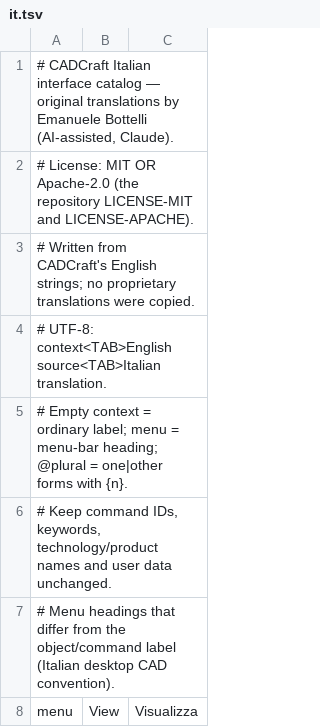
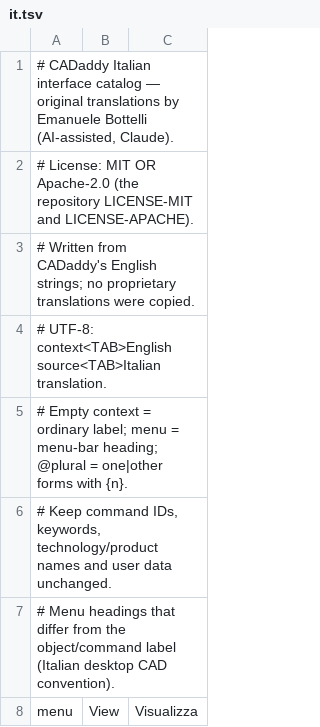
Before and after one commit to AICodeForgedev/cadaddy, a TSV file: crates/ui-egui/src/i18n/it.tsv, drawn as a sheet; only a part is shown; the diff covers the shown part only.

```diff
--- a/crates/ui-egui/src/i18n/it.tsv
+++ b/crates/ui-egui/src/i18n/it.tsv
@@ -1,4 +1,4 @@
-# CADCraft Italian interface catalog — original translations by Emanuele Bottelli (AI-assisted, Claude).
+# CADaddy Italian interface catalog — original translations by Emanuele Bottelli (AI-assisted, Claude).
 # License: MIT OR Apache-2.0 (the repository LICENSE-MIT and LICENSE-APACHE).
-# Written from CADCraft's English strings; no proprietary translations were copied.
+# Written from CADaddy's English strings; no proprietary translations were copied.
 # UTF-8: context<TAB>English source<TAB>Italian translation.
```
Also changed, not shown: 74 added rows elsewhere in this file.
